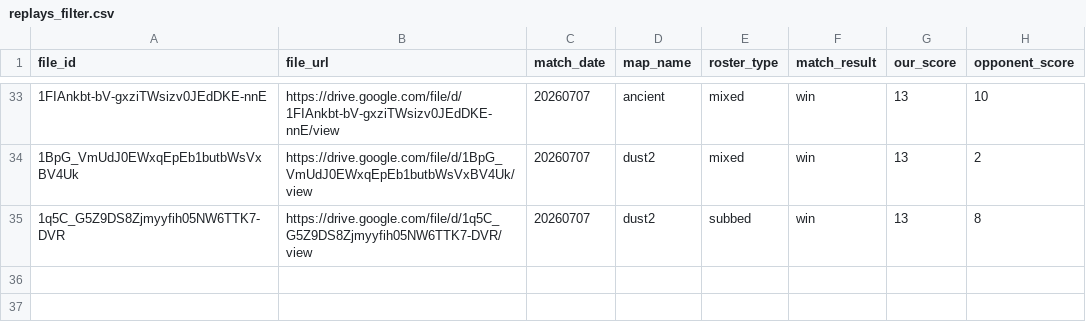
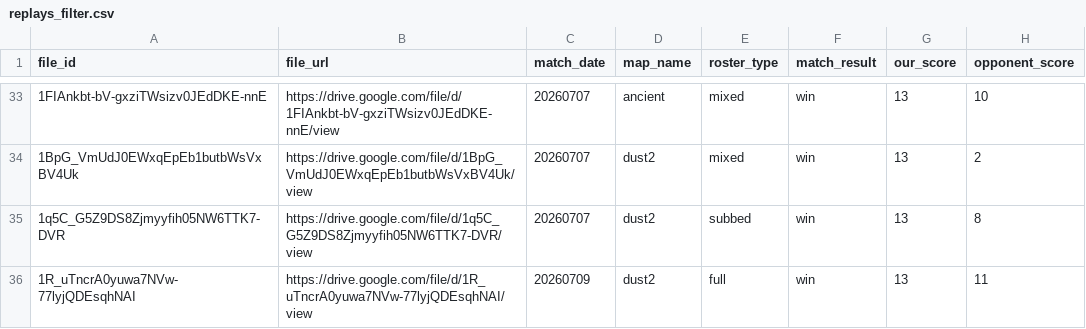
Before and after one commit to Rotch512/WOSTCS2, a CSV file: output/sheets/replays_filter.csv, drawn as a sheet; only a part is shown, gaps mark what is left out.

Commit message:
Update CS2 demo data

```diff
--- a/output/sheets/replays_filter.csv
+++ b/output/sheets/replays_filter.csv
@@ -35 +35,2 @@ file_id,file_url,match_date,map_name,roster_type,match_result,our_score,opponent
 1q5C_G5Z9DS8Zjmyyfih05NW6TTK7-DVR,https://drive.google.com/file/d/1q5C_G5Z9DS8Zjmyyfih05NW6TTK7-DVR/view,20260707,dust2,subbed,win,13,8
+1R_uTncrA0yuwa7NVw-77lyjQDEsqhNAI,https://drive.google.com/file/d/1R_uTncrA0yuwa7NVw-77lyjQDEsqhNAI/view,20260709,dust2,full,win,13,11
```
Also changed, not shown: 9 other files.
